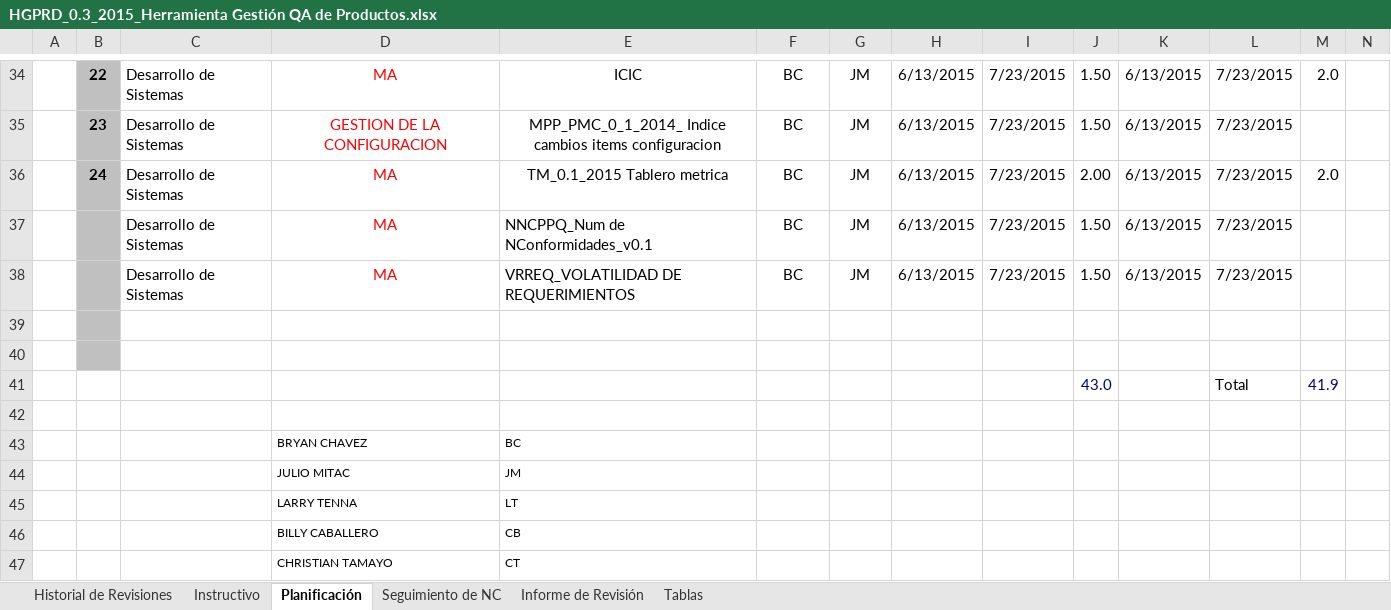
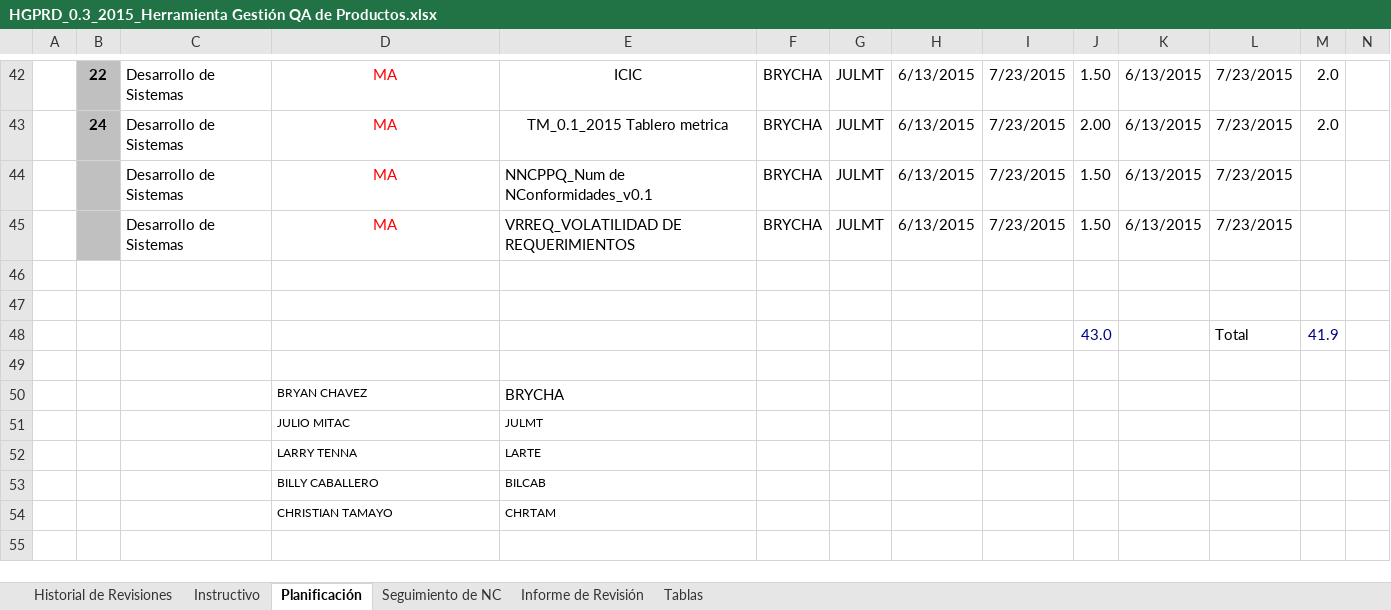
Before and after one commit to CreativeCheeseGame/BoundPhysic, an Excel workbook: Area de proceso PPQA/HGPRD_0.3_2015_Herramienta Gestión QA de Productos.xlsx, sheet Planificación, drawn as a sheet; only a part is shown, gaps mark what is left out; values as stored, in another font and other column widths than the file's, no borders; charts and pictures not drawn; removed rows and columns are numbered as before the commit, all else as after; the diff covers the shown part only; the diff names each change by its address in the sheet, - before the commit and + after, or states it on an @@ line.

```diff
--- a/Area de proceso PPQA/HGPRD_0.3_2015_Herramienta Gestión QA de Productos.xlsx (sheet Planificación)
+++ b/Area de proceso PPQA/HGPRD_0.3_2015_Herramienta Gestión QA de Productos.xlsx (sheet Planificación)
-F42: BC
+F42: BRYCHA
-G42: JM
+G42: JULMT
-row 35:  | 23 | Desarrollo de Sistemas | GESTION DE LA CONFIGURACION | MPP_PMC_0_1_2014_ Indice cambios items configuracion | BC | JM | 6/13/2015 | 7/23/2015 | 1.50 | 6/13/2015 | 7/23/2015
-F43:F45: BC
+F43:F45: BRYCHA
-G43:G45: JM
+G43:G45: JULMT
-B46:B47 fill: #C0C0C0
+B46:B47 fill: none
-E50: BC
+E50: BRYCHA
@@ E50 text size: larger @@
-E51: JM
+E51: JULMT
-E52: LT
+E52: LARTE
-E53: CB
+E53: BILCAB
-E54: CT
+E54: CHRTAM
```
Also changed, not shown: 8 added rows and 45 edited cells elsewhere in this sheet, formulas that keep their value, charts or pictures.
